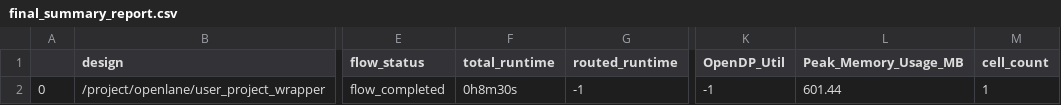
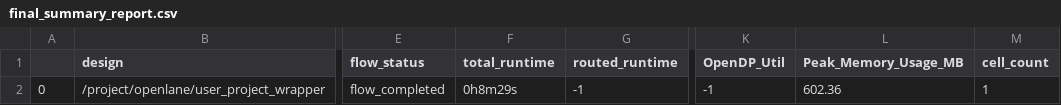
Before and after one commit to cpu-dev/caravel_jacaranda-8, a CSV file: openlane/user_project_wrapper/runs/user_project_wrapper/reports/final_summary_report.csv, drawn as a sheet; only a part is shown, gaps mark what is left out; the diff names each change by its address in the sheet, - before the commit and + after, or states it on an @@ line.

```diff
--- a/openlane/user_project_wrapper/runs/user_project_wrapper/reports/final_summary_report.csv
+++ b/openlane/user_project_wrapper/runs/user_project_wrapper/reports/final_summary_report.csv
-F2 (total_runtime): 0h8m30s
+F2 (total_runtime): 0h8m29s
-L2 (Peak_Memory_Usage_MB): 601.44
+L2 (Peak_Memory_Usage_MB): 602.36
```
Also changed, not shown: openlane/computer/runs/computer/reports/final_summary_report.csv, signoff/computer/final_summary_report.csv, 9 other files.
